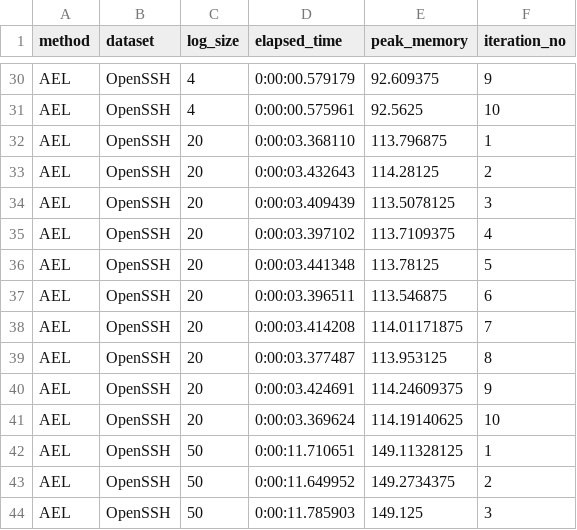
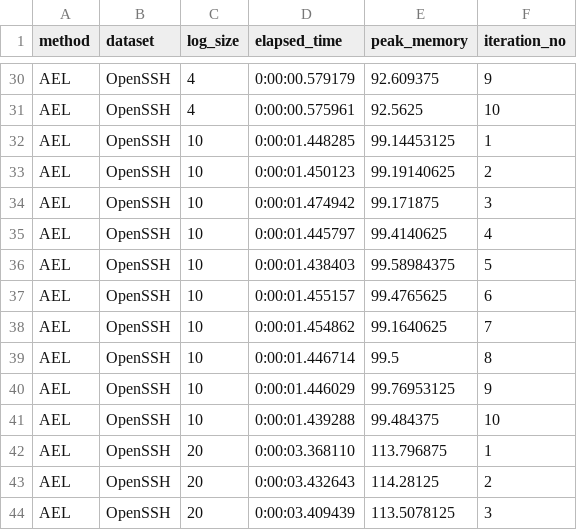
Before and after one commit to spetrescu/literature-survey-log-parsing, a CSV file: results/AEL/OpenSSH/final/scalability_res.csv, drawn as a sheet; only a part is shown, gaps mark what is left out; the shorter side is filled out with more unchanged rows.

Commit message:
Add AEL results for 10k log lines

```diff
--- a/results/AEL/OpenSSH/final/scalability_res.csv
+++ b/results/AEL/OpenSSH/final/scalability_res.csv
@@ -31,2 +31,12 @@ AEL,OpenSSH,4,0:00:00.579179,92.609375,9
 AEL,OpenSSH,4,0:00:00.575961,92.5625,10
+AEL,OpenSSH,10,0:00:01.448285,99.14453125,1
+AEL,OpenSSH,10,0:00:01.450123,99.19140625,2
+AEL,OpenSSH,10,0:00:01.474942,99.171875,3
+AEL,OpenSSH,10,0:00:01.445797,99.4140625,4
+AEL,OpenSSH,10,0:00:01.438403,99.58984375,5
+AEL,OpenSSH,10,0:00:01.455157,99.4765625,6
+AEL,OpenSSH,10,0:00:01.454862,99.1640625,7
+AEL,OpenSSH,10,0:00:01.446714,99.5,8
+AEL,OpenSSH,10,0:00:01.446029,99.76953125,9
+AEL,OpenSSH,10,0:00:01.439288,99.484375,10
 AEL,OpenSSH,20,0:00:03.368110,113.796875,1
```
Also changed, not shown: 4 other files.
